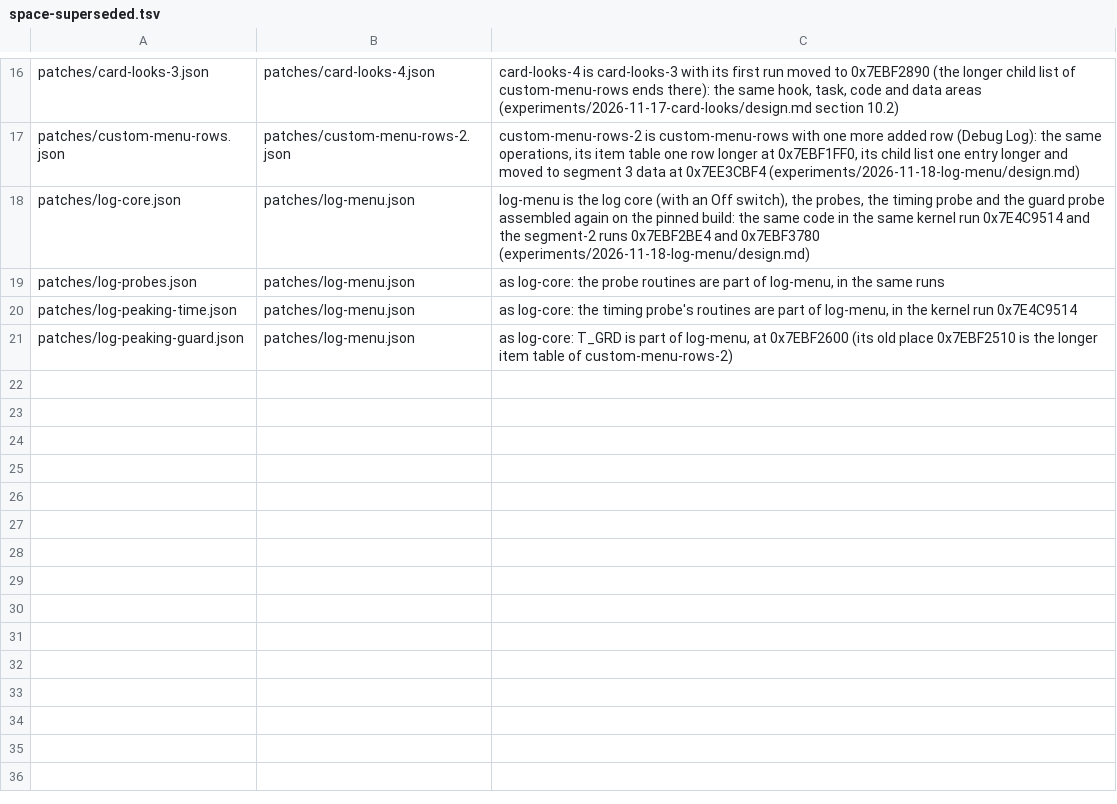
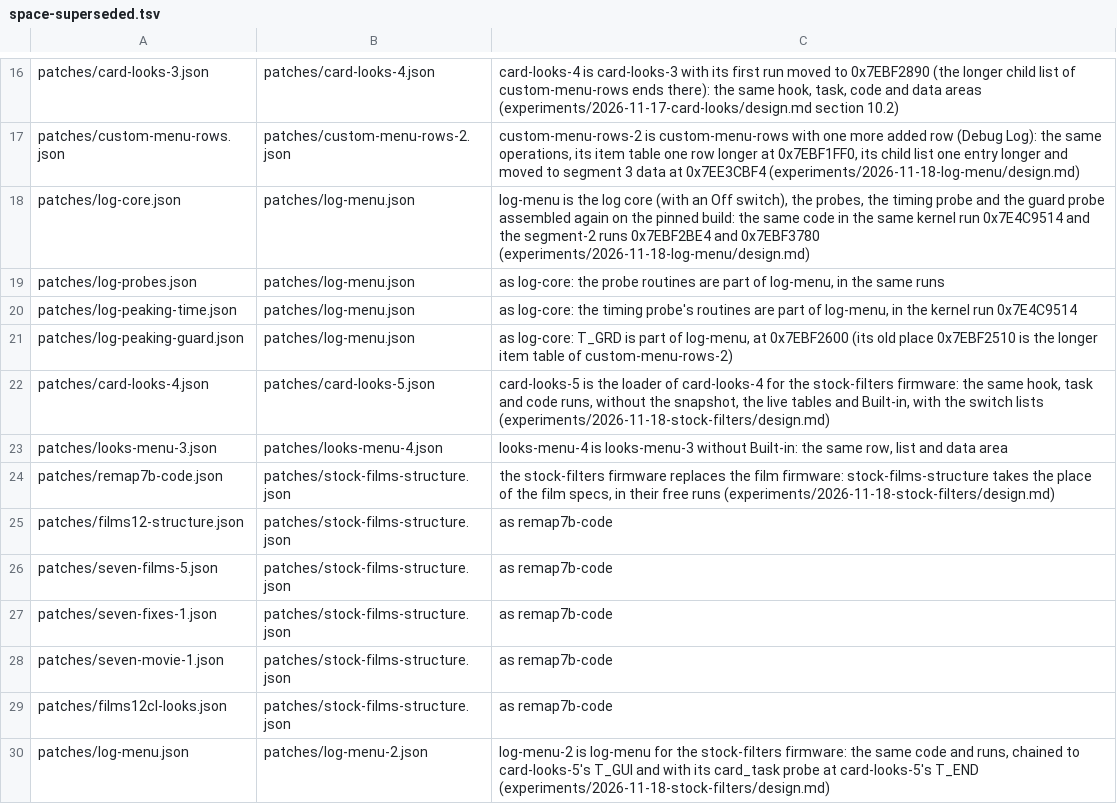
Before and after one commit to cfu288/EPM2Mod, a TSV file: docs/space-superseded.tsv, drawn as a sheet; only a part is shown, gaps mark what is left out; the diff names each change by its address in the sheet, - before the commit and + after, or states it on an @@ line.

Commit message:
feat(stock-filters): loader with switch lists; first stock-films build
card-looks-5 applies each listed entry into its RAM block and switches each
entry's words (film or stock); looks-menu-4 is Off / Load; log-menu-2 is the
Debug Log for this build. builds/stock-films.json passes the free-space
check, boot-test and update-path-test. Not camera-ready: bracket and hue
hooks and the functional emulator sessions are next.

```diff
--- a/docs/space-superseded.tsv
+++ b/docs/space-superseded.tsv
+row 22: patches/card-looks-4.json | patches/card-looks-5.json | card-looks-5 is the loader of card-looks-4 for the stock-filters firmware: the same hook, task and code runs, without the snapshot, the live tables and Built-in, with the switch lists (experiments/2026-11-18-stock-filters/design.md)
+row 23: patches/looks-menu-3.json | patches/looks-menu-4.json | looks-menu-4 is looks-menu-3 without Built-in: the same row, list and data area
+row 24: patches/remap7b-code.json | patches/stock-films-structure.json | the stock-filters firmware replaces the film firmware: stock-films-structure takes the place of the film specs, in their free runs (experiments/2026-11-18-stock-filters/design.md)
+row 25: patches/films12-structure.json | patches/stock-films-structure.json | as remap7b-code
+row 26: patches/seven-films-5.json | patches/stock-films-structure.json | as remap7b-code
+row 27: patches/seven-fixes-1.json | patches/stock-films-structure.json | as remap7b-code
+row 28: patches/seven-movie-1.json | patches/stock-films-structure.json | as remap7b-code
+row 29: patches/films12cl-looks.json | patches/stock-films-structure.json | as remap7b-code
+row 30: patches/log-menu.json | patches/log-menu-2.json | log-menu-2 is log-menu for the stock-filters firmware: the same code and runs, chained to card-looks-5's T_GUI and with its card_task probe at card-looks-5's T_END (experiments/2026-11-18-stock-filters/design.md)
```
Also changed, not shown: 9 other files.
